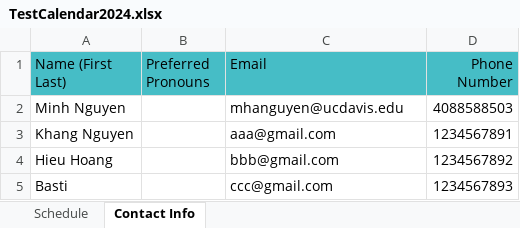
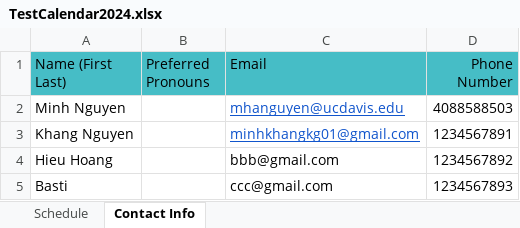
Before and after one commit to mn1701/hackdavis, an Excel workbook: TestCalendar2024.xlsx, sheet Contact Info, drawn as a sheet; values as stored, in another font and other column widths than the file's, no borders; the diff names each change by its address in the sheet, - before the commit and + after, or states it on an @@ line.

```diff
--- a/TestCalendar2024.xlsx (sheet Contact Info)
+++ b/TestCalendar2024.xlsx (sheet Contact Info)
@@ C2:C3 underline: off → on, text colour: black → #1155CC @@
-C3 (Email): aaa@gmail.com
+C3 (Email): minhkhangkg01@gmail.com
```
Also changed, not shown: 3 other files.
